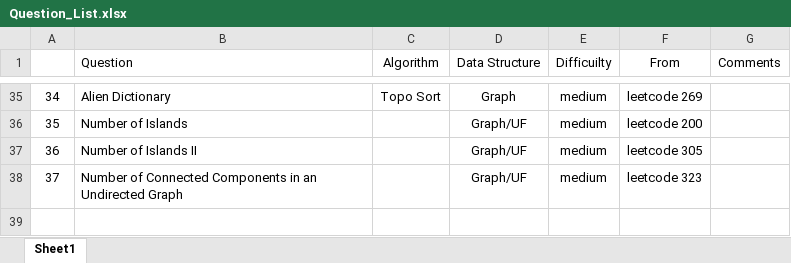
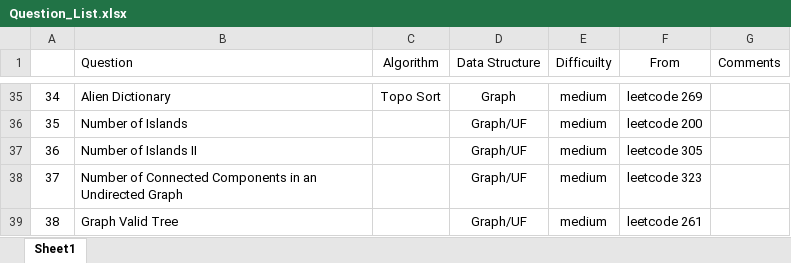
Before and after one commit to jiangbowei2010/Algorithm, an Excel workbook: Question_List.xlsx, sheet Sheet1, drawn as a sheet; only a part is shown, gaps mark what is left out; values as stored, in another font and other column widths than the file's, no borders; the diff names each change by its address in the sheet, - before the commit and + after, or states it on an @@ line.

Commit message:
Graph Valid Tree

```diff
--- a/Question_List.xlsx (sheet Sheet1)
+++ b/Question_List.xlsx (sheet Sheet1)
+row 39: 38 | Graph Valid Tree |  | Graph/UF | medium | leetcode 261
```
Also changed, not shown: 1 other file.
